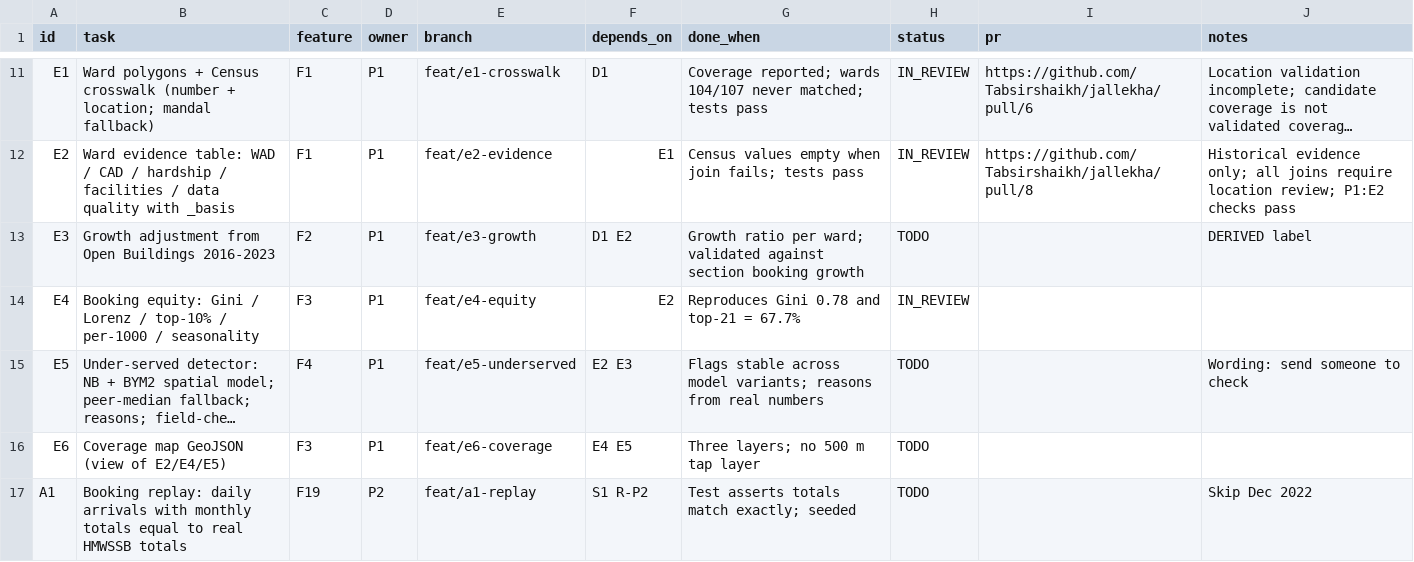
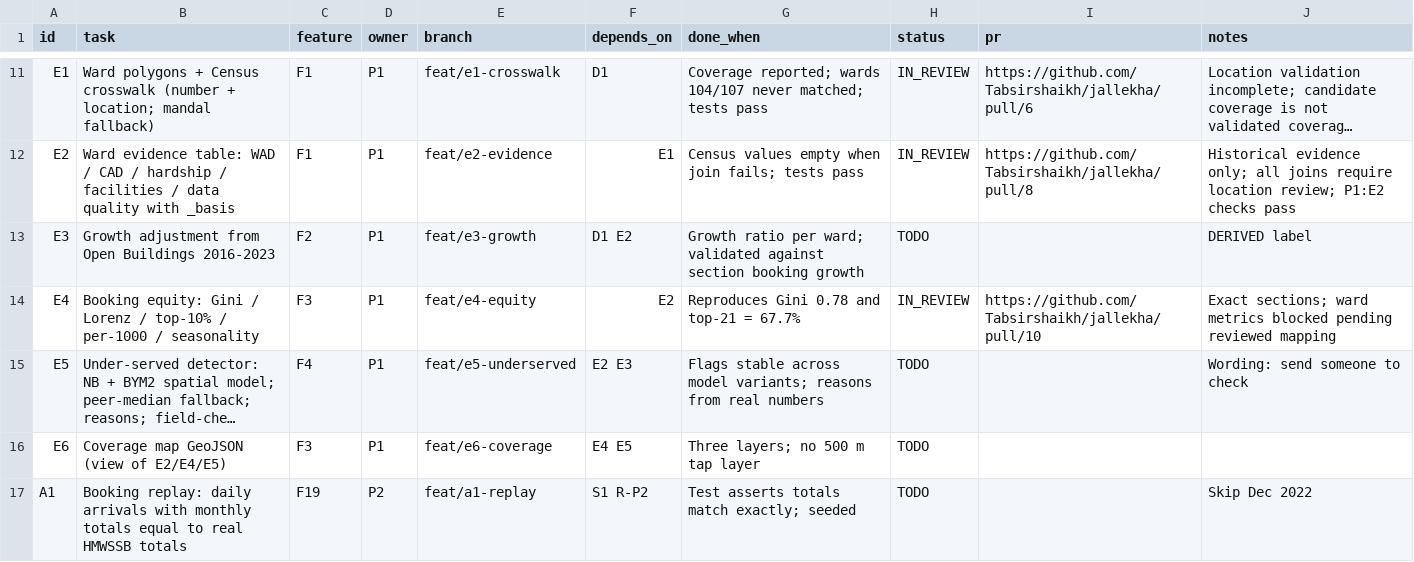
Before and after one commit to Tabsirshaikh/jallekha, a CSV file: docs/features.csv, drawn as a sheet; only a part is shown, gaps mark what is left out; long unchanged cells end in …; the diff names each change by its address in the sheet, - before the commit and + after, or states it on an @@ line.

Commit message:
docs(E4): record independent task review

```diff
--- a/docs/features.csv
+++ b/docs/features.csv
-I14 (pr): (empty)
+I14 (pr): https://github.com/Tabsirshaikh/jallekha/pull/10
-J14 (notes): (empty)
+J14 (notes): Exact sections; ward metrics blocked pending reviewed mapping
```
Also changed, not shown: 1 other file.
